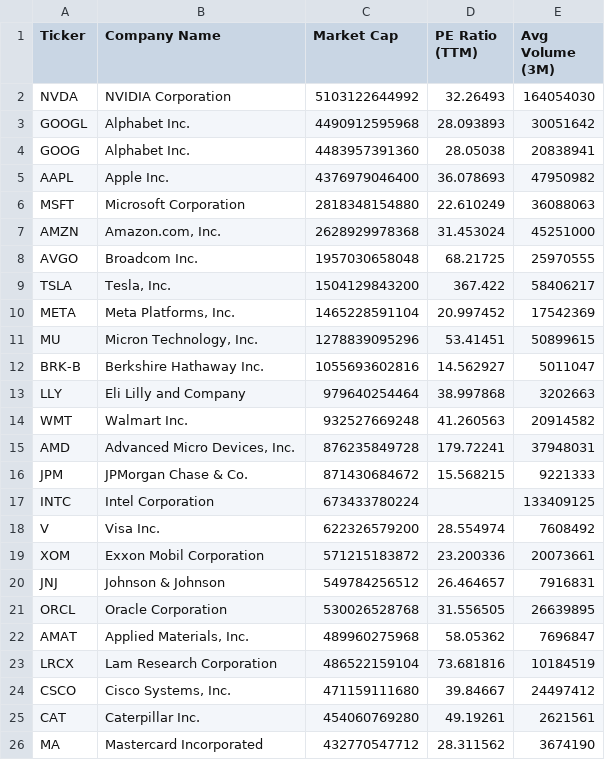
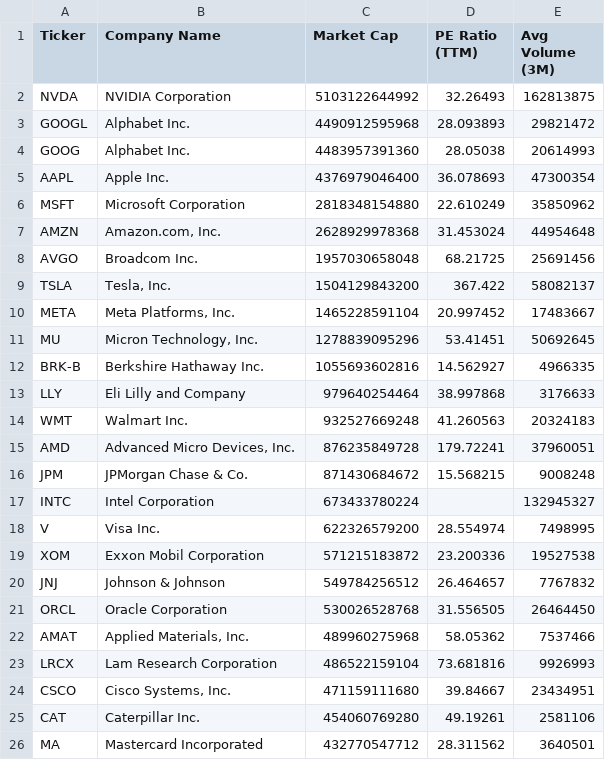
Before and after one commit to NK-Mikey/Stock-Market-Dashboard, a CSV file: data/fundamentals.csv, drawn as a sheet.

```diff
--- a/data/fundamentals.csv
+++ b/data/fundamentals.csv
@@ -1,26 +1,26 @@
 Ticker,Company Name,Market Cap,PE Ratio (TTM),Avg Volume (3M)
-NVDA,NVIDIA Corporation,5103122644992,32.26493,164054030
-GOOGL,Alphabet Inc.,4490912595968,28.093893,30051642
-GOOG,Alphabet Inc.,4483957391360,28.05038,20838941
-AAPL,Apple Inc.,4376979046400,36.078693,47950982
-MSFT,Microsoft Corporation,2818348154880,22.610249,36088063
-AMZN,"Amazon.com, Inc.",2628929978368,31.453024,45251000
-AVGO,Broadcom Inc.,1957030658048,68.21725,25970555
-TSLA,"Tesla, Inc.",1504129843200,367.422,58406217
-META,"Meta Platforms, Inc.",1465228591104,20.997452,17542369
-MU,"Micron Technology, Inc.",1278839095296,53.41451,50899615
-BRK-B,Berkshire Hathaway Inc.,1055693602816,14.562927,5011047
-LLY,Eli Lilly and Company,979640254464,38.997868,3202663
-WMT,Walmart Inc.,932527669248,41.260563,20914582
-AMD,"Advanced Micro Devices, Inc.",876235849728,179.72241,37948031
-JPM,JPMorgan Chase & Co.,871430684672,15.568215,9221333
-INTC,Intel Corporation,673433780224,,133409125
-V,Visa Inc.,622326579200,28.554974,7608492
-XOM,Exxon Mobil Corporation,571215183872,23.200336,20073661
-JNJ,Johnson & Johnson,549784256512,26.464657,7916831
-ORCL,Oracle Corporation,530026528768,31.556505,26639895
-AMAT,"Applied Materials, Inc.",489960275968,58.05362,7696847
-LRCX,Lam Research Corporation,486522159104,73.681816,10184519
-CSCO,"Cisco Systems, Inc.",471159111680,39.84667,24497412
-CAT,Caterpillar Inc.,454060769280,49.19261,2621561
-MA,Mastercard Incorporated,432770547712,28.311562,3674190
+NVDA,NVIDIA Corporation,5103122644992,32.26493,162813875
+GOOGL,Alphabet Inc.,4490912595968,28.093893,29821472
+GOOG,Alphabet Inc.,4483957391360,28.05038,20614993
+AAPL,Apple Inc.,4376979046400,36.078693,47300354
+MSFT,Microsoft Corporation,2818348154880,22.610249,35850962
+AMZN,"Amazon.com, Inc.",2628929978368,31.453024,44954648
+AVGO,Broadcom Inc.,1957030658048,68.21725,25691456
+TSLA,"Tesla, Inc.",1504129843200,367.422,58082137
+META,"Meta Platforms, Inc.",1465228591104,20.997452,17483667
+MU,"Micron Technology, Inc.",1278839095296,53.41451,50692645
+BRK-B,Berkshire Hathaway Inc.,1055693602816,14.562927,4966335
+LLY,Eli Lilly and Company,979640254464,38.997868,3176633
+WMT,Walmart Inc.,932527669248,41.260563,20324183
+AMD,"Advanced Micro Devices, Inc.",876235849728,179.72241,37960051
+JPM,JPMorgan Chase & Co.,871430684672,15.568215,9008248
+INTC,Intel Corporation,673433780224,,132945327
+V,Visa Inc.,622326579200,28.554974,7498995
+XOM,Exxon Mobil Corporation,571215183872,23.200336,19527538
+JNJ,Johnson & Johnson,549784256512,26.464657,7767832
+ORCL,Oracle Corporation,530026528768,31.556505,26464450
+AMAT,"Applied Materials, Inc.",489960275968,58.05362,7537466
+LRCX,Lam Research Corporation,486522159104,73.681816,9926993
+CSCO,"Cisco Systems, Inc.",471159111680,39.84667,23434951
+CAT,Caterpillar Inc.,454060769280,49.19261,2581106
+MA,Mastercard Incorporated,432770547712,28.311562,3640501
```
Also changed, not shown: 1 other file.
